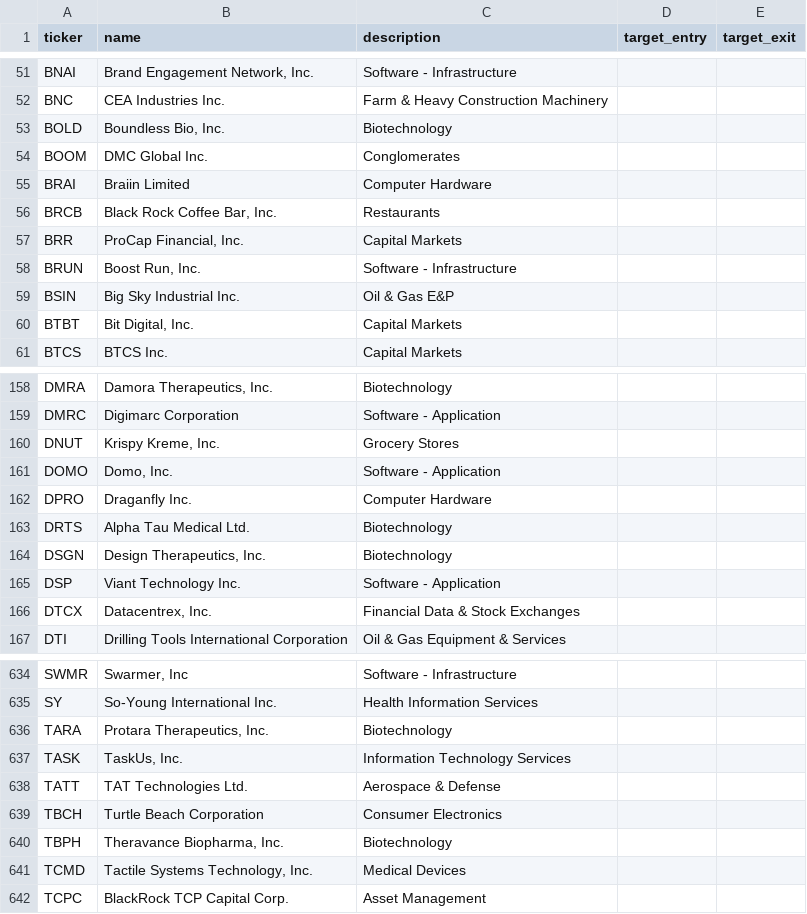
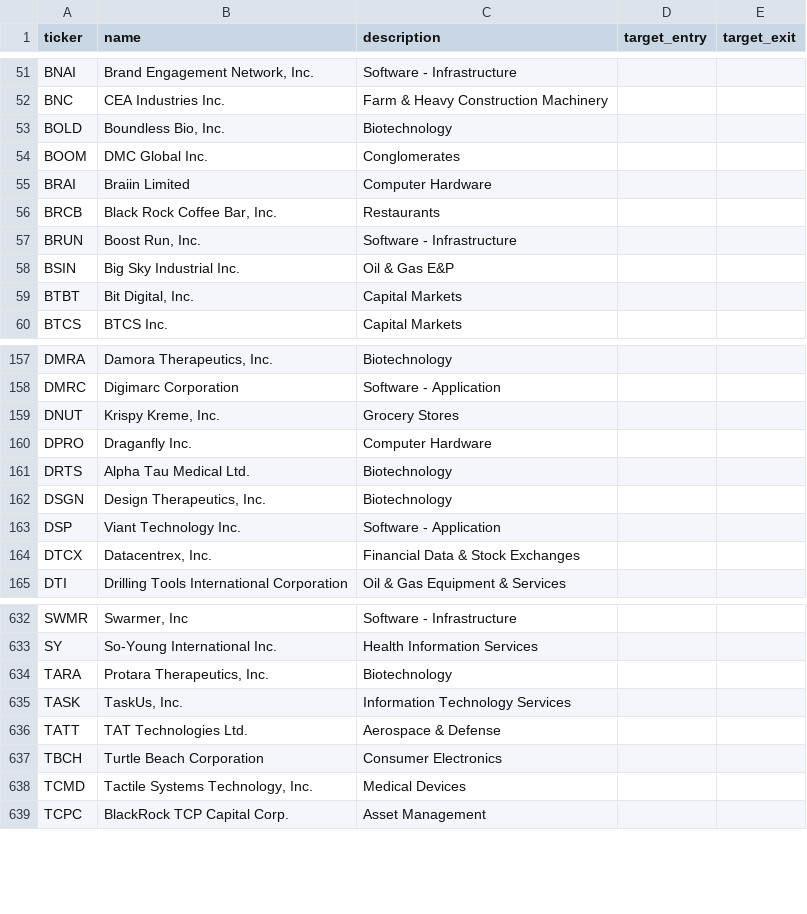
Before and after one commit to cbaduboateng/nicol-calcium-score, a CSV file: data/explorer/watchlist.csv, drawn as a sheet; only a part is shown, gaps mark what is left out; the diff names each change by its address in the sheet, - before the commit and + after, or states it on an @@ line.

```diff
--- a/data/explorer/watchlist.csv
+++ b/data/explorer/watchlist.csv
-row 57: BRR | ProCap Financial, Inc. | Capital Markets
-row 161: DOMO | Domo, Inc. | Software - Application
-row 640: TBPH | Theravance Biopharma, Inc. | Biotechnology
```
